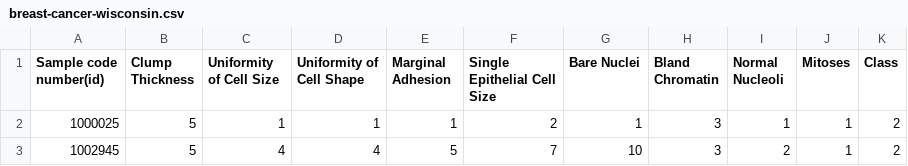
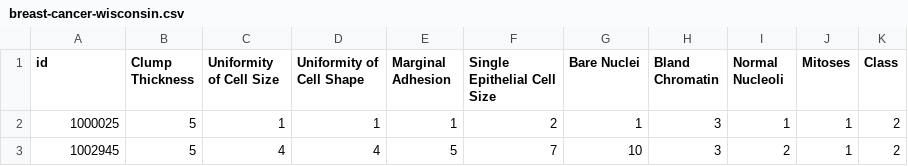
Before and after one commit to rawan1612/Selected_project, a CSV file: breast-cancer-wisconsin.csv, drawn as a sheet; only a part is shown.

```diff
--- a/breast-cancer-wisconsin.csv
+++ b/breast-cancer-wisconsin.csv
@@ -1,2 +1,2 @@
-Sample code number(id),Clump Thickness,Uniformity of Cell Size,Uniformity of Cell Shape,Marginal Adhesion,Single Epithelial Cell Size,Bare Nuclei,Bland Chromatin,Normal Nucleoli,Mitoses,Class
+id,Clump Thickness,Uniformity of Cell Size,Uniformity of Cell Shape,Marginal Adhesion,Single Epithelial Cell Size,Bare Nuclei,Bland Chromatin,Normal Nucleoli,Mitoses,Class
 1000025,5,1,1,1,2,1,3,1,1,2
```
Also changed, not shown: 1 other file.
